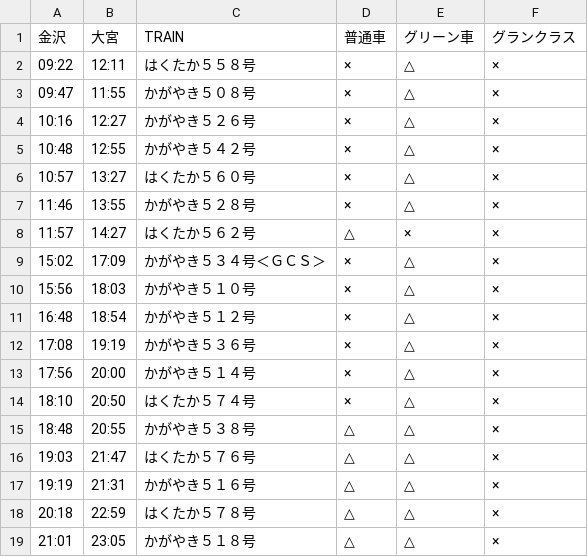
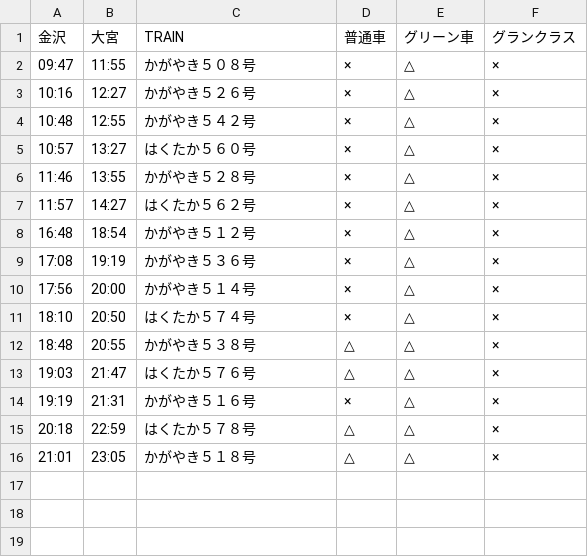
Before and after one commit to stockaitkenwaterman/DEPARTURES, a TSV file: 0103.tsv, drawn as a sheet.

```diff
--- a/0103.tsv
+++ b/0103.tsv
@@ -1,3 +1,2 @@
 金沢	大宮	TRAIN	普通車	グリーン車	グランクラス
-09:22	12:11	はくたか５５８号	×	△	×
 09:47	11:55	かがやき５０８号	×	△	×
@@ -7,5 +6,3 @@
 11:46	13:55	かがやき５２８号	×	△	×
-11:57	14:27	はくたか５６２号	△	×	×
-15:02	17:09	かがやき５３４号＜ＧＣＳ＞	×	△	×
-15:56	18:03	かがやき５１０号	×	△	×
+11:57	14:27	はくたか５６２号	×	△	×
 16:48	18:54	かがやき５１２号	×	△	×
@@ -16,3 +13,3 @@
 19:03	21:47	はくたか５７６号	△	△	×
-19:19	21:31	かがやき５１６号	△	△	×
+19:19	21:31	かがやき５１６号	×	△	×
 20:18	22:59	はくたか５７８号	△	△	×
```
Also changed, not shown: 0102.tsv.
